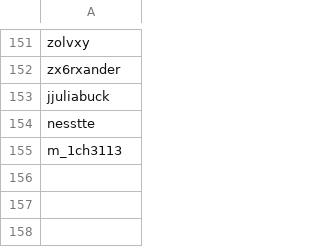
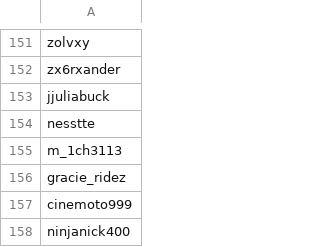
Before and after one commit to wedcf120/tiktok-rss-flat, a CSV file: subscriptions.csv, drawn as a sheet; only a part is shown, gaps mark what is left out.

Commit message:
Update subscriptions.csv

```diff
--- a/subscriptions.csv
+++ b/subscriptions.csv
@@ -155 +155,4 @@ nesstte,
 m_1ch3113,
+gracie_ridez,
+cinemoto999,
+ninjanick400,
```
